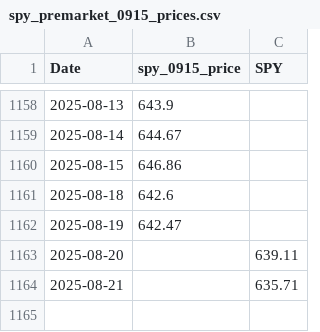
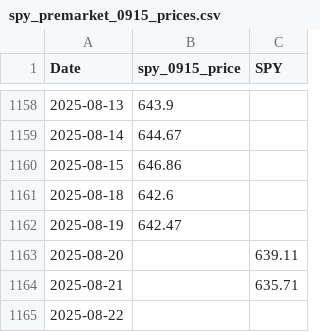
Before and after one commit to diane-ch/stock-predictor-app-idm25, a CSV file: ml_pipeline/data/spy_premarket_0915_prices.csv, drawn as a sheet; only a part is shown, gaps mark what is left out; the diff names each change by its address in the sheet, - before the commit and + after, or states it on an @@ line.

```diff
--- a/ml_pipeline/data/spy_premarket_0915_prices.csv
+++ b/ml_pipeline/data/spy_premarket_0915_prices.csv
+row 1165: 2025-08-22
```
Also changed, not shown: ml_pipeline/data/spy_prev_close.csv, ml_pipeline/data/stock_prices_0900_wide_format.csv, 32 other files.
